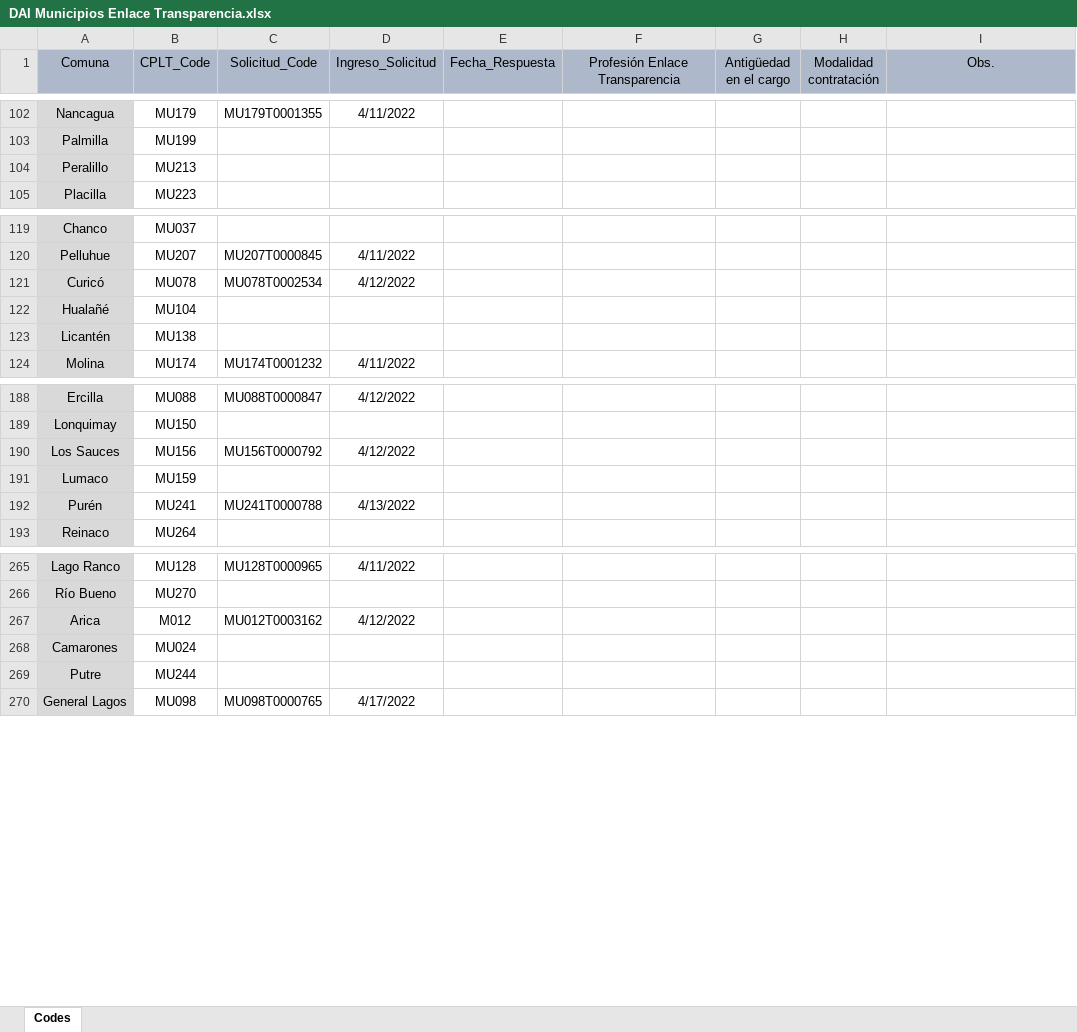
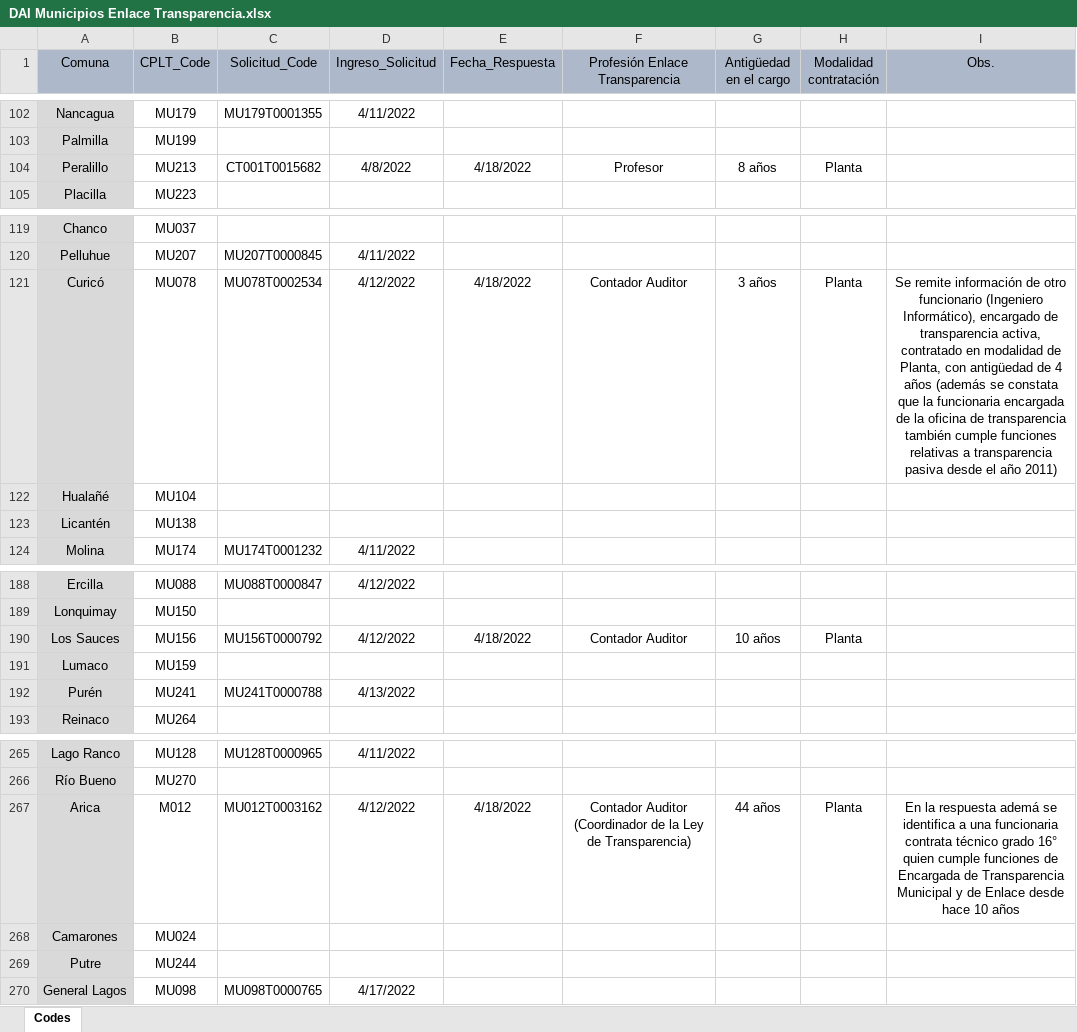
Before and after one commit to bgonzalezbustamante/local-gov-indicators, an Excel workbook: data/raw/CPLT/Request/DAI Municipios Enlace Transparencia.xlsx, sheet Codes, drawn as a sheet; only a part is shown, gaps mark what is left out; values as stored, in another font and other column widths than the file's, no borders; the diff names each change by its address in the sheet, - before the commit and + after, or states it on an @@ line.

Commit message:
Update DAI Municipios Enlace Transparencia.xlsx

```diff
--- a/data/raw/CPLT/Request/DAI Municipios Enlace Transparencia.xlsx (sheet Codes)
+++ b/data/raw/CPLT/Request/DAI Municipios Enlace Transparencia.xlsx (sheet Codes)
-C104 (Solicitud_Code): (empty)
+C104 (Solicitud_Code): CT001T0015682
-D104 (Ingreso_Solicitud): (empty)
+D104 (Ingreso_Solicitud): 4/8/2022
-E104 (Fecha_Respuesta): (empty)
+E104 (Fecha_Respuesta): 4/18/2022
-F104 (Profesión Enlace Transparencia): (empty)
+F104 (Profesión Enlace Transparencia): Profesor
-G104 (Antigüedad en el cargo): (empty)
+G104 (Antigüedad en el cargo): 8 años
-H104 (Modalidad contratación): (empty)
+H104 (Modalidad contratación): Planta
-E121 (Fecha_Respuesta): (empty)
+E121 (Fecha_Respuesta): 4/18/2022
-F121 (Profesión Enlace Transparencia): (empty)
+F121 (Profesión Enlace Transparencia): Contador Auditor
-G121 (Antigüedad en el cargo): (empty)
+G121 (Antigüedad en el cargo): 3 años
-H121 (Modalidad contratación): (empty)
+H121 (Modalidad contratación): Planta
-I121 (Obs.): (empty)
+I121 (Obs.): Se remite información de otro funcionario (Ingeniero Informático), encargado de transparencia activa, contratado en modalidad de Planta, con antigüedad de 4 años (además se constata que la funcionaria encargada de la oficina de transparencia también cumple funciones relativas a transparencia pasiva desde el año 2011)
-E190 (Fecha_Respuesta): (empty)
+E190 (Fecha_Respuesta): 4/18/2022
-F190 (Profesión Enlace Transparencia): (empty)
+F190 (Profesión Enlace Transparencia): Contador Auditor
-G190 (Antigüedad en el cargo): (empty)
+G190 (Antigüedad en el cargo): 10 años
-H190 (Modalidad contratación): (empty)
+H190 (Modalidad contratación): Planta
-E267 (Fecha_Respuesta): (empty)
+E267 (Fecha_Respuesta): 4/18/2022
-F267 (Profesión Enlace Transparencia): (empty)
+F267 (Profesión Enlace Transparencia): Contador Auditor (Coordinador de la Ley de Transparencia)
-G267 (Antigüedad en el cargo): (empty)
+G267 (Antigüedad en el cargo): 44 años
-H267 (Modalidad contratación): (empty)
+H267 (Modalidad contratación): Planta
-I267 (Obs.): (empty)
+I267 (Obs.): En la respuesta ademá se identifica a una funcionaria contrata técnico grado 16° quien cumple funciones de Encargada de Transparencia Municipal y de Enlace desde hace 10 años
```
